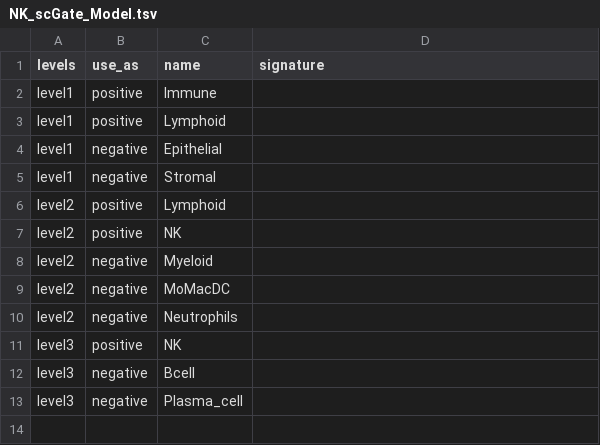
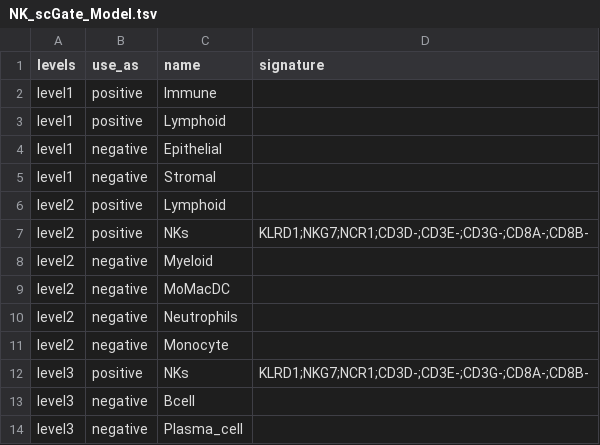
Before and after one commit to carmonalab/scGate_models, a TSV file: human/generic/NK_scGate_Model.tsv, drawn as a sheet.

```diff
--- a/human/generic/NK_scGate_Model.tsv
+++ b/human/generic/NK_scGate_Model.tsv
@@ -6,3 +6,3 @@ level1	negative	Stromal
 level2	positive	Lymphoid	
-level2	positive	NK	
+level2	positive	NKs	KLRD1;NKG7;NCR1;CD3D-;CD3E-;CD3G-;CD8A-;CD8B-
 level2	negative	Myeloid	
@@ -10,3 +10,4 @@ level2	negative	MoMacDC
 level2	negative	Neutrophils	
-level3	positive	NK	
+level2	negative	Monocyte	
+level3	positive	NKs	KLRD1;NKG7;NCR1;CD3D-;CD3E-;CD3G-;CD8A-;CD8B-
 level3	negative	Bcell	
```
Also changed, not shown: human/generic/CD4T_scGate_Model.tsv, human/generic/master_table.tsv, 1 other file.
